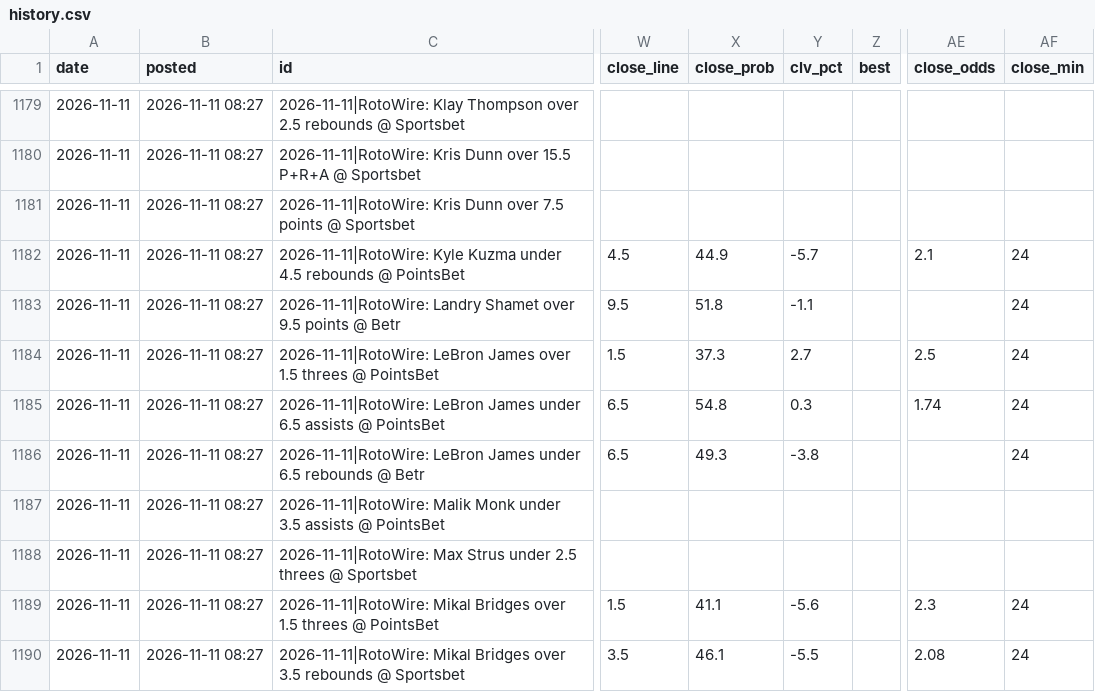
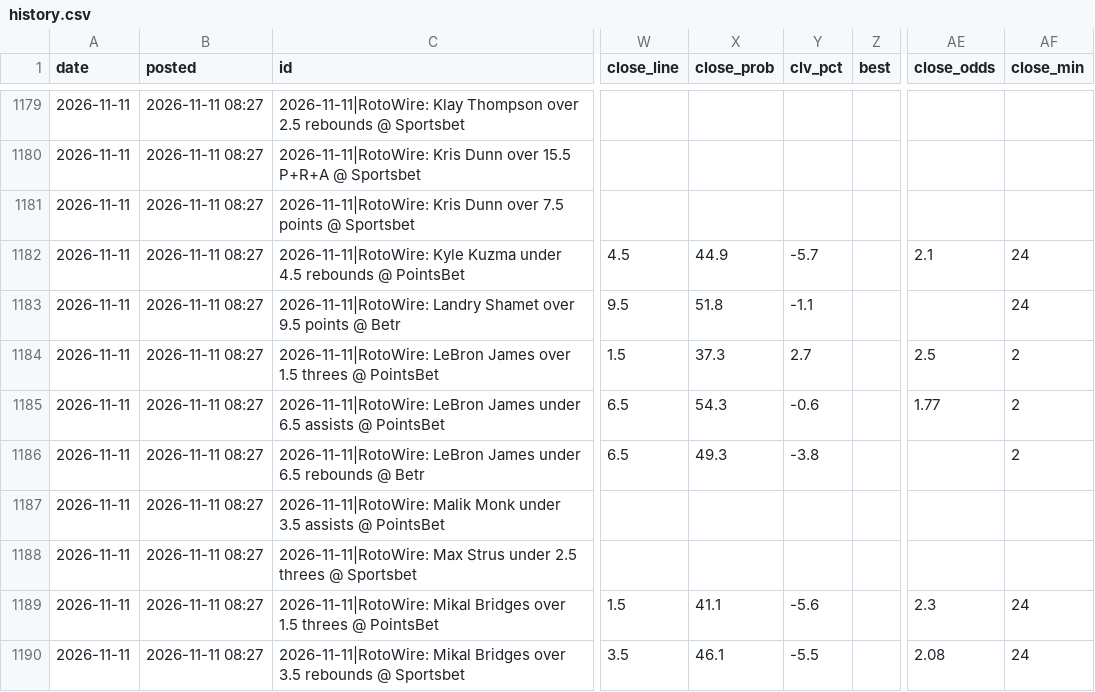
Before and after one commit to andrewkyriacou1993-lang/claudiopunt, a CSV file: data/history.csv, drawn as a sheet; only a part is shown, gaps mark what is left out; the diff covers the shown part only; the diff names each change by its address in the sheet, - before the commit and + after, or states it on an @@ line.

```diff
--- a/data/history.csv
+++ b/data/history.csv
-AF1184:AF1186 (close_min): 24
+AF1184:AF1186 (close_min): 2
-X1185 (close_prob): 54.8
+X1185 (close_prob): 54.3
-Y1185 (clv_pct): 0.3
+Y1185 (clv_pct): -0.6
-AE1185 (close_odds): 1.74
+AE1185 (close_odds): 1.77
```
Also changed, not shown: 52 edited cells elsewhere in this file, data/best.csv, data/bets.csv, 5 other files.
